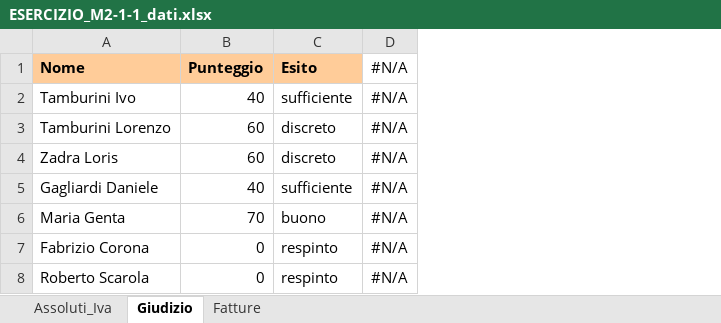
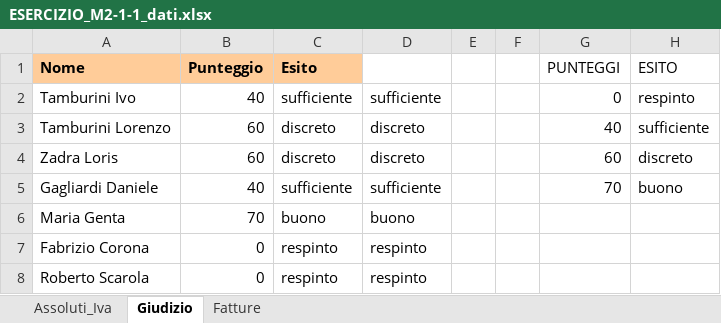
Before and after one commit to Marco-Parisi/EPICODE_EXCEL_DATP0724, an Excel workbook: 01 LEZIONE PRATICA W1D1/ESERCIZIO_M2-1-1_dati.xlsx, sheet Giudizio, drawn as a sheet; values as stored, in another font and other column widths than the file's, no borders; table styles not drawn; removed rows and columns are numbered as before the commit, all else as after; the diff names each change by its address in the sheet, - before the commit and + after, or states it on an @@ line.

```diff
--- a/01 LEZIONE PRATICA W1D1/ESERCIZIO_M2-1-1_dati.xlsx (sheet Giudizio)
+++ b/01 LEZIONE PRATICA W1D1/ESERCIZIO_M2-1-1_dati.xlsx (sheet Giudizio)
-column D (#N/A), rows 2-8: all #N/A
+column D, rows 2-8: sufficiente | discreto | discreto | sufficiente | buono | respinto | respinto
+column E, empty
+column F, empty
+column G (PUNTEGGI), rows 2-5: 0 | 40 | 60 | 70
+column H (ESITO), rows 2-5: respinto | sufficiente | discreto | buono
```
Also changed, not shown: sheet Assoluti_Iva, sheet Fatture, formulas that keep their value.
